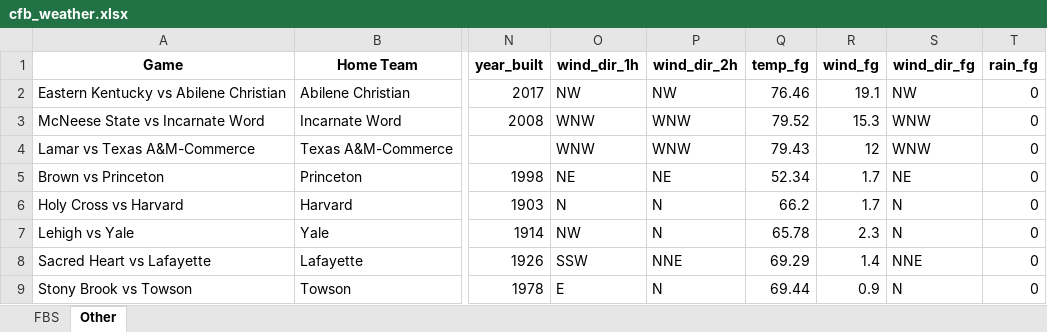
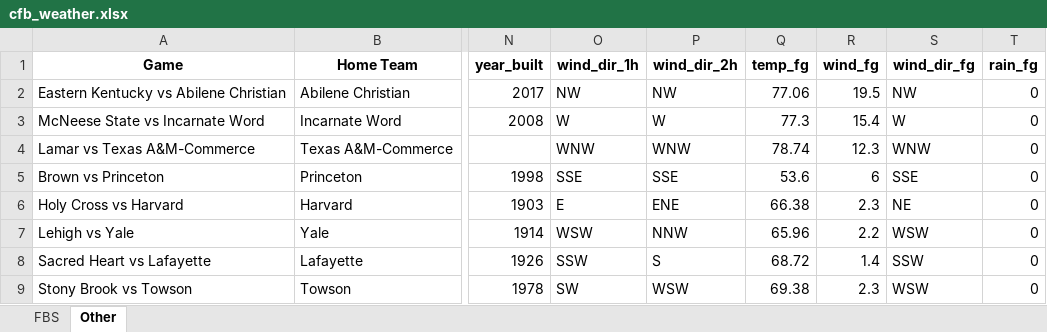
Before and after one commit to mslade50/football_weather, an Excel workbook: cfb_weather.xlsx, sheet Other, drawn as a sheet; only a part is shown, gaps mark what is left out; values as stored, in another font and other column widths than the file's, no borders; the diff covers the shown part only; the diff names each change by its address in the sheet, - before the commit and + after, or states it on an @@ line.

```diff
--- a/cfb_weather.xlsx (sheet Other)
+++ b/cfb_weather.xlsx (sheet Other)
-Q2 (temp_fg): 76.46
+Q2 (temp_fg): 77.06
-R2 (wind_fg): 19.1
+R2 (wind_fg): 19.5
-O3 (wind_dir_1h): WNW
+O3 (wind_dir_1h): W
-P3 (wind_dir_2h): WNW
+P3 (wind_dir_2h): W
-Q3 (temp_fg): 79.52
+Q3 (temp_fg): 77.3
-R3 (wind_fg): 15.3
+R3 (wind_fg): 15.4
-S3 (wind_dir_fg): WNW
+S3 (wind_dir_fg): W
-Q4 (temp_fg): 79.43
+Q4 (temp_fg): 78.74
-R4 (wind_fg): 12
+R4 (wind_fg): 12.3
-O5 (wind_dir_1h): NE
+O5 (wind_dir_1h): SSE
-P5 (wind_dir_2h): NE
+P5 (wind_dir_2h): SSE
-Q5 (temp_fg): 52.34
+Q5 (temp_fg): 53.6
-R5 (wind_fg): 1.7
+R5 (wind_fg): 6
-S5 (wind_dir_fg): NE
+S5 (wind_dir_fg): SSE
-O6 (wind_dir_1h): N
+O6 (wind_dir_1h): E
-P6 (wind_dir_2h): N
+P6 (wind_dir_2h): ENE
-Q6 (temp_fg): 66.2
+Q6 (temp_fg): 66.38
-R6 (wind_fg): 1.7
+R6 (wind_fg): 2.3
-S6 (wind_dir_fg): N
+S6 (wind_dir_fg): NE
-O7 (wind_dir_1h): NW
+O7 (wind_dir_1h): WSW
-P7 (wind_dir_2h): N
+P7 (wind_dir_2h): NNW
-Q7 (temp_fg): 65.78
+Q7 (temp_fg): 65.96
-R7 (wind_fg): 2.3
+R7 (wind_fg): 2.2
-S7 (wind_dir_fg): N
+S7 (wind_dir_fg): WSW
-P8 (wind_dir_2h): NNE
+P8 (wind_dir_2h): S
-Q8 (temp_fg): 69.29
+Q8 (temp_fg): 68.72
-S8 (wind_dir_fg): NNE
+S8 (wind_dir_fg): SSW
-O9 (wind_dir_1h): E
+O9 (wind_dir_1h): SW
-P9 (wind_dir_2h): N
+P9 (wind_dir_2h): WSW
-Q9 (temp_fg): 69.44
+Q9 (temp_fg): 69.38
-R9 (wind_fg): 0.9
+R9 (wind_fg): 2.3
-S9 (wind_dir_fg): N
+S9 (wind_dir_fg): WSW
```
Also changed, not shown: 115 edited cells elsewhere in this sheet, sheet FBS.
